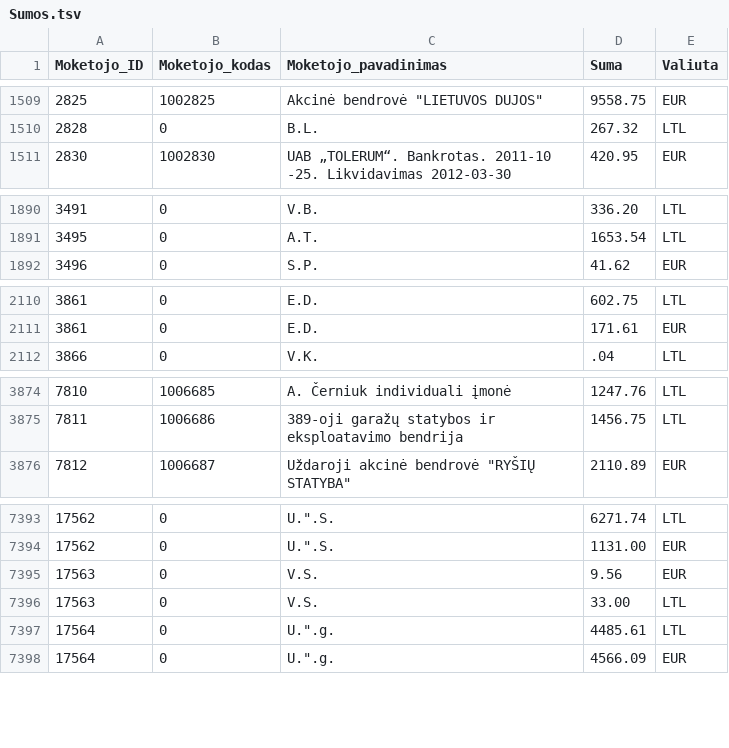
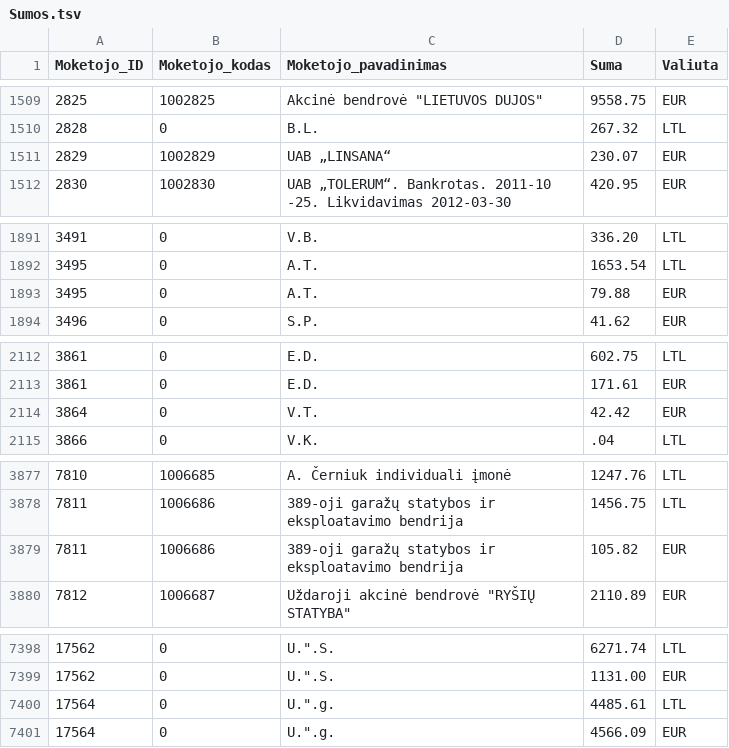
Before and after one commit to vilnius/zemesnuomossutartys, a TSV file: data/Sumos.tsv, drawn as a sheet; only a part is shown, gaps mark what is left out; removed rows and columns are numbered as before the commit, all else as after; the diff covers the shown part only; the diff names each change by its address in the sheet, - before the commit and + after, or states it on an @@ line.

Commit message:
update

```diff
--- a/data/Sumos.tsv
+++ b/data/Sumos.tsv
+row 1511: 2829 | 1002829 | UAB „LINSANA“ | 230.07 | EUR
+row 1893: 3495 | 0 | A.T. | 79.88 | EUR
+row 2114: 3864 | 0 | V.T. | 42.42 | EUR
+row 3879: 7811 | 1006686 | 389-oji garažų statybos ir eksploatavimo bendrija | 105.82 | EUR
-row 7395: 17563 | 0 | V.S. | 9.56 | EUR
-row 7396: 17563 | 0 | V.S. | 33.00 | LTL
```
Also changed, not shown: 1 added row and 4 edited cells elsewhere in this file.
